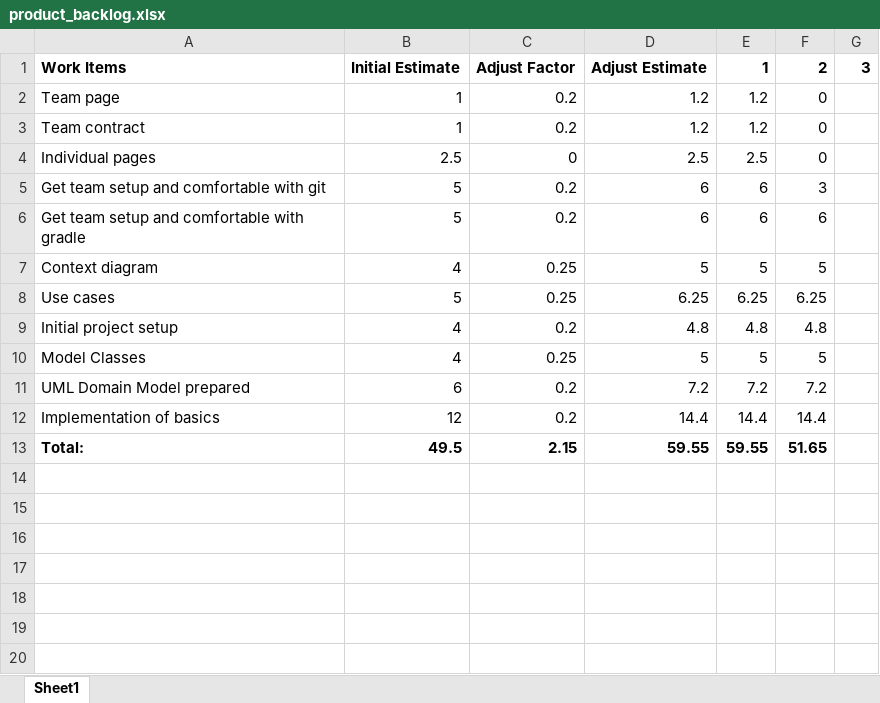
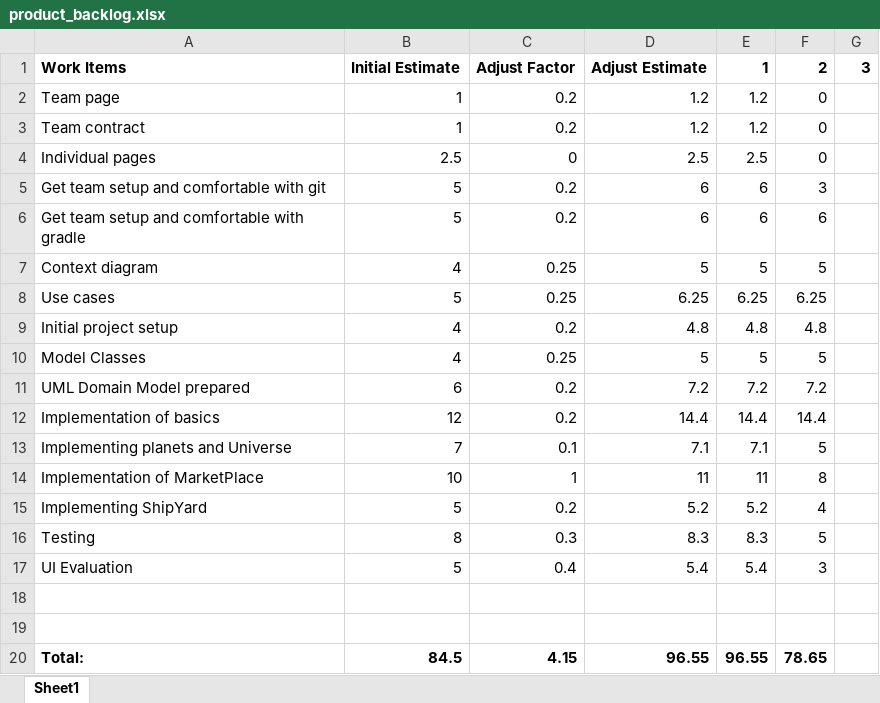
Before and after one commit to hrosenblume/SpaceTraders2340, an Excel workbook: admin/product_backlog.xlsx, sheet Sheet1, drawn as a sheet; values as stored, in another font and other column widths than the file's, no borders; addresses are those after the commit; the diff names each change by its address in the sheet, - before the commit and + after, or states it on an @@ line.

Commit message:
updated product backlog to current status

```diff
--- a/admin/product_backlog.xlsx (sheet Sheet1)
+++ b/admin/product_backlog.xlsx (sheet Sheet1)
+row 13: Implementing planets and Universe | 7 | 0.1 | 7.1 | 7.1 | 5
+row 14: Implementation of MarketPlace | 10 | 1 | 11 | 11 | 8
+row 15: Implementing ShipYard | 5 | 0.2 | 5.2 | 5.2 | 4
+row 16: Testing | 8 | 0.3 | 8.3 | 8.3 | 5
+row 17: UI Evaluation | 5 | 0.4 | 5.4 | 5.4 | 3
+row 18: (empty)
+row 19: (empty)
-B20: 49.5
+B20: 84.5
-C20: 2.15
+C20: 4.15
-D20: 59.55
+D20: 96.55
-E20: 59.55
+E20: 96.55
-F20: 51.65
+F20: 78.65
```
